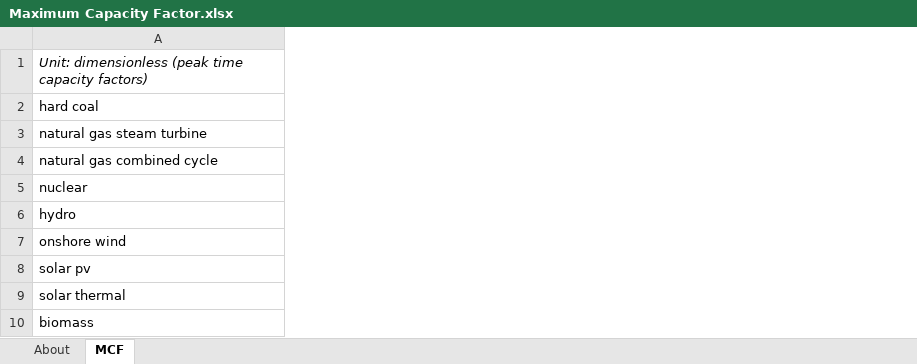
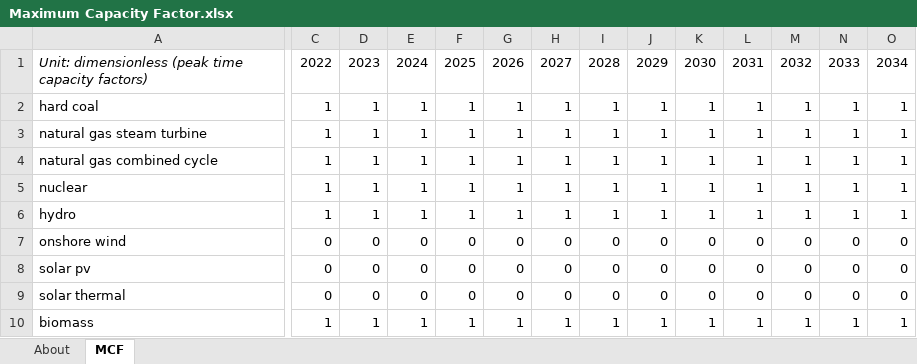
Before and after one commit to EnergyInnovation/eps-southcarolina, an Excel workbook: InputData/elec/MCF/Maximum Capacity Factor.xlsx, sheet MCF, drawn as a sheet; only a part is shown, gaps mark what is left out; values as stored, in another font and other column widths than the file's, no borders; the diff covers the shown part only; the diff names each change by its address in the sheet, - before the commit and + after, or states it on an @@ line.

```diff
--- a/InputData/elec/MCF/Maximum Capacity Factor.xlsx (sheet MCF)
+++ b/InputData/elec/MCF/Maximum Capacity Factor.xlsx (sheet MCF)
+column C, rows 1-10: 2022 | 1 | 1 | 1 | 1 | 1 | 0 | 0 | 0 | 1
+column D, rows 1-10: 2023 | 1 | 1 | 1 | 1 | 1 | 0 | 0 | 0 | 1
+column E, rows 1-10: 2024 | 1 | 1 | 1 | 1 | 1 | 0 | 0 | 0 | 1
+column F, rows 1-10: 2025 | 1 | 1 | 1 | 1 | 1 | 0 | 0 | 0 | 1
+column G, rows 1-10: 2026 | 1 | 1 | 1 | 1 | 1 | 0 | 0 | 0 | 1
+column H, rows 1-10: 2027 | 1 | 1 | 1 | 1 | 1 | 0 | 0 | 0 | 1
+column I, rows 1-10: 2028 | 1 | 1 | 1 | 1 | 1 | 0 | 0 | 0 | 1
+column J, rows 1-10: 2029 | 1 | 1 | 1 | 1 | 1 | 0 | 0 | 0 | 1
+column K, rows 1-10: 2030 | 1 | 1 | 1 | 1 | 1 | 0 | 0 | 0 | 1
+column L, rows 1-10: 2031 | 1 | 1 | 1 | 1 | 1 | 0 | 0 | 0 | 1
+column M, rows 1-10: 2032 | 1 | 1 | 1 | 1 | 1 | 0 | 0 | 0 | 1
+column N, rows 1-10: 2033 | 1 | 1 | 1 | 1 | 1 | 0 | 0 | 0 | 1
+column O, rows 1-10: 2034 | 1 | 1 | 1 | 1 | 1 | 0 | 0 | 0 | 1
```
Also changed, not shown: 16 added columns and 1 edited cell elsewhere in this sheet, sheet About, InputData/ctrl-settings/BESHFoFRV/Boolean Elec Suppliers Have Foresight of Future RPS Values.xlsx, InputData/elec/DPbES/Dispatch Priority by Elec Source.xlsx, 51 other files.
